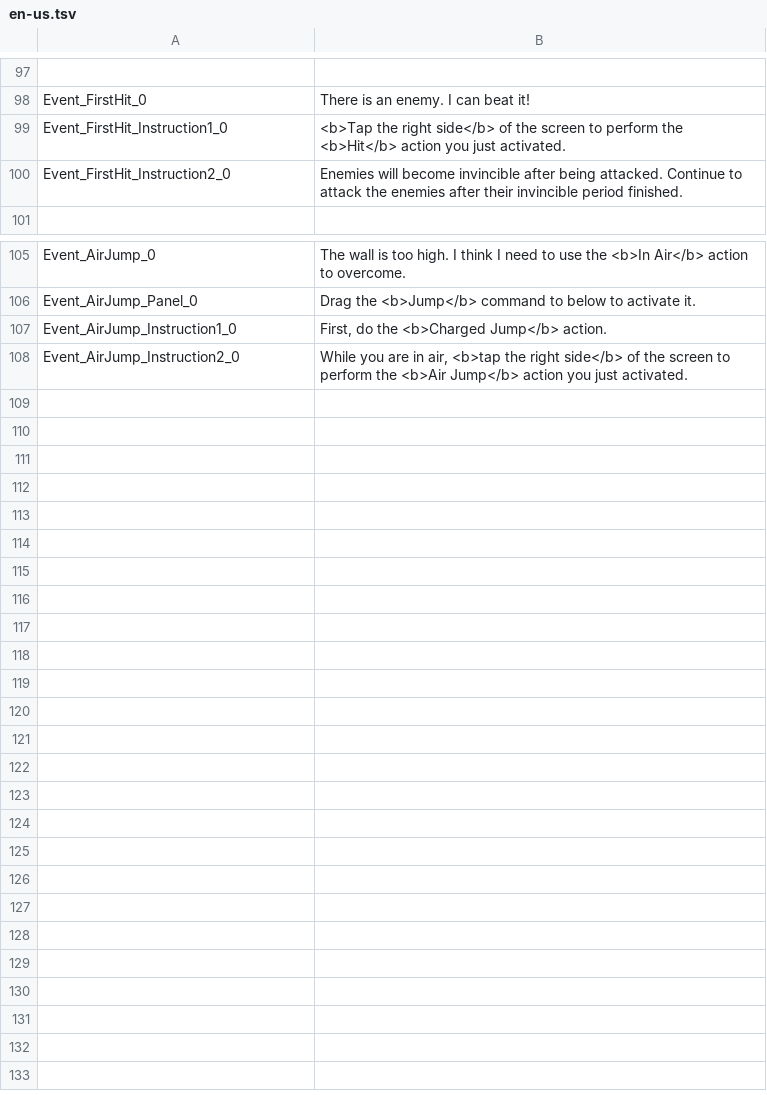
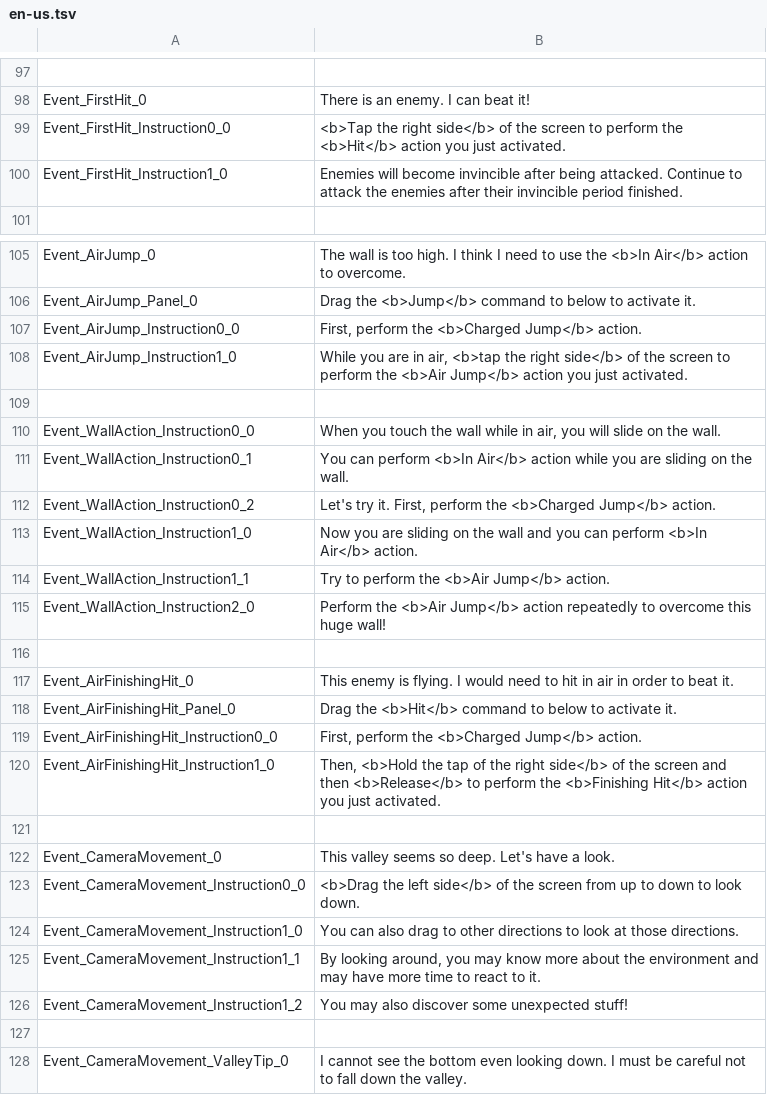
Before and after one commit to hihilkh/demo-game-unity-metroidvania, a TSV file: Metroidvania/Assets/StreamingAssets/Localization/en-us.tsv, drawn as a sheet; only a part is shown, gaps mark what is left out; addresses are those after the commit; the diff names each change by its address in the sheet, - before the commit and + after, or states it on an @@ line.

Commit message:
Implemented camera input mission event and bug fix

```diff
--- a/Metroidvania/Assets/StreamingAssets/Localization/en-us.tsv
+++ b/Metroidvania/Assets/StreamingAssets/Localization/en-us.tsv
-A99: Event_FirstHit_Instruction1_0
+A99: Event_FirstHit_Instruction0_0
-A100: Event_FirstHit_Instruction2_0
+A100: Event_FirstHit_Instruction1_0
+row 107: Event_AirJump_Instruction0_0 | First, perform the <b>Charged Jump</b> action.
-B108: First, do the <b>Charged Jump</b> action.
+B108: While you are in air, <b>tap the right side</b> of the screen to perform the <b>Air Jump</b> action you just activated.
-row 109: Event_AirJump_Instruction2_0 | While you are in air, <b>tap the right side</b> of the screen to perform the <b>Air Jump</b> action you just activated.
+row 109: (empty)
+row 110: Event_WallAction_Instruction0_0 | When you touch the wall while in air, you will slide on the wall.
+row 111: Event_WallAction_Instruction0_1 | You can perform <b>In Air</b> action while you are sliding on the wall.
+row 112: Event_WallAction_Instruction0_2 | Let's try it. First, perform the <b>Charged Jump</b> action.
+row 113: Event_WallAction_Instruction1_0 | Now you are sliding on the wall and you can perform <b>In Air</b> action.
+row 114: Event_WallAction_Instruction1_1 | Try to perform the <b>Air Jump</b> action.
+row 115: Event_WallAction_Instruction2_0 | Perform the <b>Air Jump</b> action repeatedly to overcome this huge wall!
+row 116: (empty)
+row 117: Event_AirFinishingHit_0 | This enemy is flying. I would need to hit in air in order to beat it.
+row 118: Event_AirFinishingHit_Panel_0 | Drag the <b>Hit</b> command to below to activate it.
+row 119: Event_AirFinishingHit_Instruction0_0 | First, perform the <b>Charged Jump</b> action.
+row 120: Event_AirFinishingHit_Instruction1_0 | Then, <b>Hold the tap of the right side</b> of the screen and then <b>Release</b> to perform the <b>Finishing Hit</b> action you just activated.
+row 121: (empty)
+row 122: Event_CameraMovement_0 | This valley seems so deep. Let's have a look.
+row 123: Event_CameraMovement_Instruction0_0 | <b>Drag the left side</b> of the screen from up to down to look down.
+row 124: Event_CameraMovement_Instruction1_0 | You can also drag to other directions to look at those directions.
+row 125: Event_CameraMovement_Instruction1_1 | By looking around, you may know more about the environment and may have more time to react to it.
+row 126: Event_CameraMovement_Instruction1_2 | You may also discover some unexpected stuff!
+row 127: (empty)
+row 128: Event_CameraMovement_ValleyTip_0 | I cannot see the bottom even looking down. I must be careful not to fall down the valley.
```
Also changed, not shown: 15 other files.
